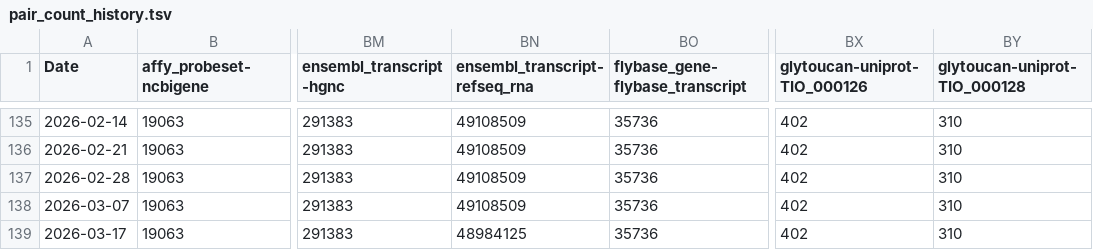
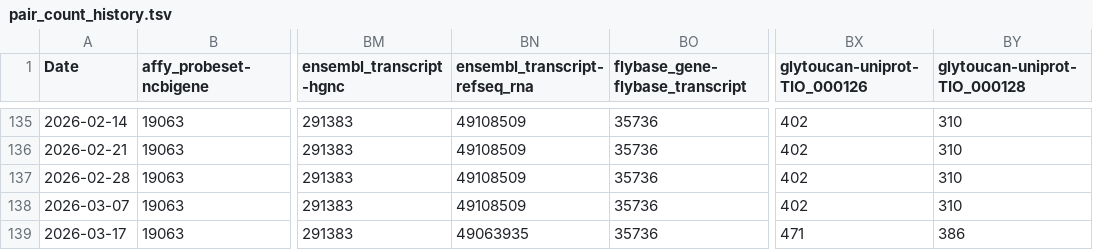
Before and after one commit to togoid/togoid-config, a TSV file: log/pair_count_history.tsv, drawn as a sheet; only a part is shown, gaps mark what is left out; the diff names each change by its address in the sheet, - before the commit and + after, or states it on an @@ line.

```diff
--- a/log/pair_count_history.tsv
+++ b/log/pair_count_history.tsv
-BN139 (ensembl_transcript-refseq_rna): 48984125
+BN139 (ensembl_transcript-refseq_rna): 49063935
-BX139 (glytoucan-uniprot-TIO_000126): 402
+BX139 (glytoucan-uniprot-TIO_000126): 471
-BY139 (glytoucan-uniprot-TIO_000128): 310
+BY139 (glytoucan-uniprot-TIO_000128): 386
```
Also changed, not shown: log/pair_count.tsv.
